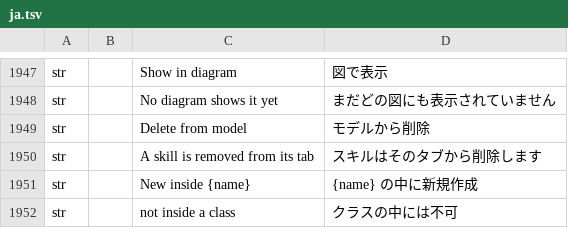
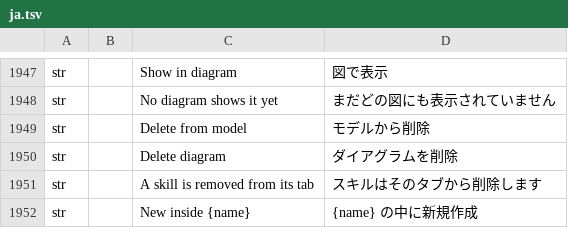
Before and after one commit to software-vision-ai/archforge, a TSV file: crates/ui-egui/src/i18n/ja.tsv, drawn as a sheet; only a part is shown, gaps mark what is left out; the shorter side is filled out with more unchanged rows; the diff names each change by its address in the sheet, - before the commit and + after, or states it on an @@ line.

```diff
--- a/crates/ui-egui/src/i18n/ja.tsv
+++ b/crates/ui-egui/src/i18n/ja.tsv
+row 1950: str |  | Delete diagram | ダイアグラムを削除
```
Also changed, not shown: crates/ui-egui/src/i18n/de.tsv, crates/ui-egui/src/i18n/en.tsv, 12 other files.
